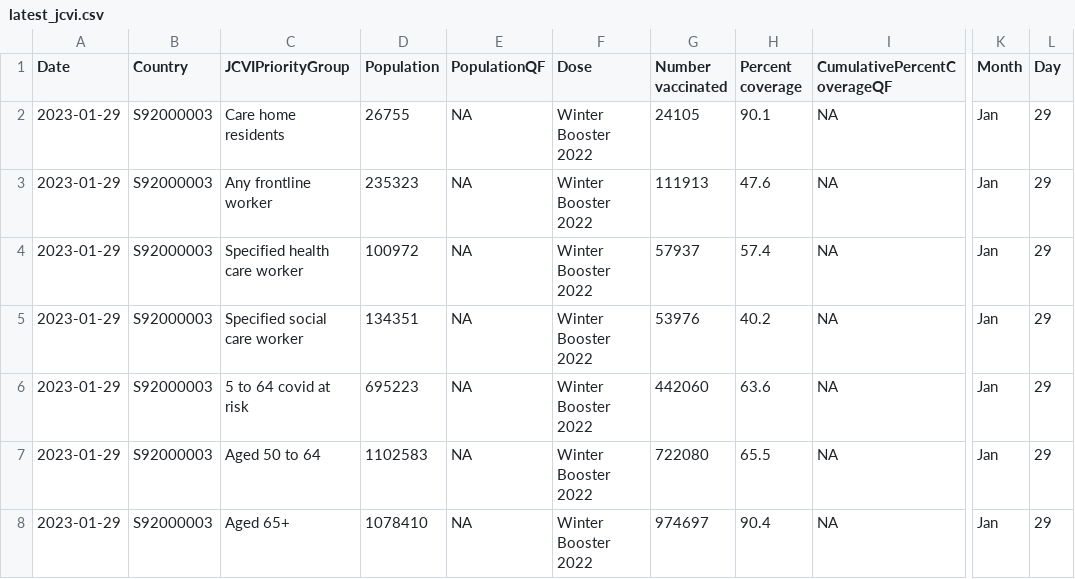
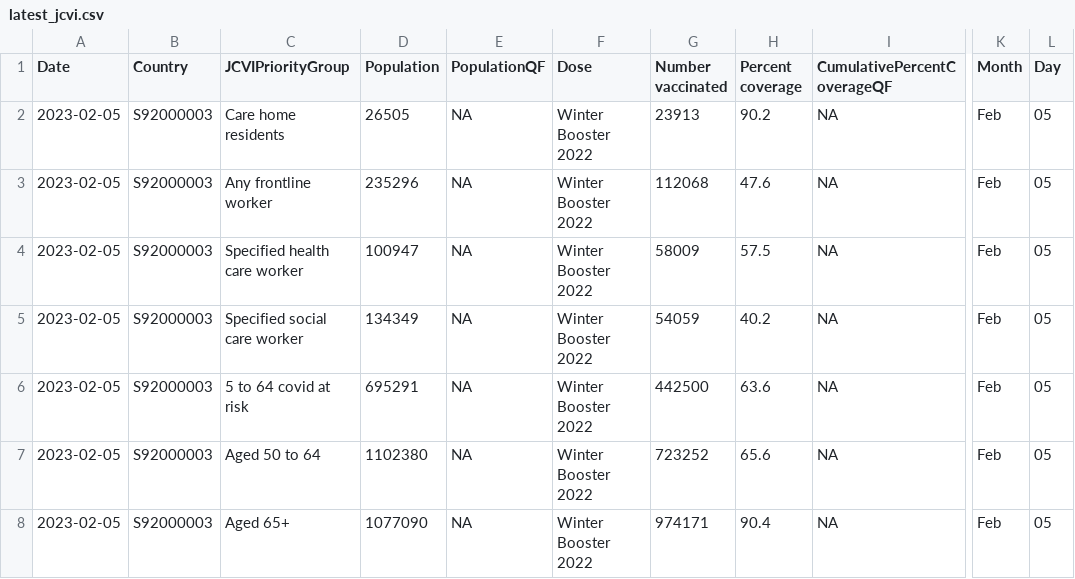
Before and after one commit to DCTdatateam/Covid-winter-booster-, a CSV file: data/latest_jcvi.csv, drawn as a sheet; only a part is shown, gaps mark what is left out; the diff names each change by its address in the sheet, - before the commit and + after, or states it on an @@ line.

```diff
--- a/data/latest_jcvi.csv
+++ b/data/latest_jcvi.csv
-A2:A8 (Date): 2023-01-29
+A2:A8 (Date): 2023-02-05
-D2 (Population): 26755
+D2 (Population): 26505
-G2 (Number vaccinated): 24105
+G2 (Number vaccinated): 23913
-H2 (Percent coverage): 90.1
+H2 (Percent coverage): 90.2
-K2:K8 (Month): Jan
+K2:K8 (Month): Feb
-L2:L8 (Day): 29
+L2:L8 (Day): 05
-D3 (Population): 235323
+D3 (Population): 235296
-G3 (Number vaccinated): 111913
+G3 (Number vaccinated): 112068
-D4 (Population): 100972
+D4 (Population): 100947
-G4 (Number vaccinated): 57937
+G4 (Number vaccinated): 58009
-H4 (Percent coverage): 57.4
+H4 (Percent coverage): 57.5
-D5 (Population): 134351
+D5 (Population): 134349
-G5 (Number vaccinated): 53976
+G5 (Number vaccinated): 54059
-D6 (Population): 695223
+D6 (Population): 695291
-G6 (Number vaccinated): 442060
+G6 (Number vaccinated): 442500
-D7 (Population): 1102583
+D7 (Population): 1102380
-G7 (Number vaccinated): 722080
+G7 (Number vaccinated): 723252
-H7 (Percent coverage): 65.5
+H7 (Percent coverage): 65.6
-D8 (Population): 1078410
+D8 (Population): 1077090
-G8 (Number vaccinated): 974697
+G8 (Number vaccinated): 974171
```
Also changed, not shown: data/total_boosted.csv, data/uptake_by_area_current.csv, 1 other file.
